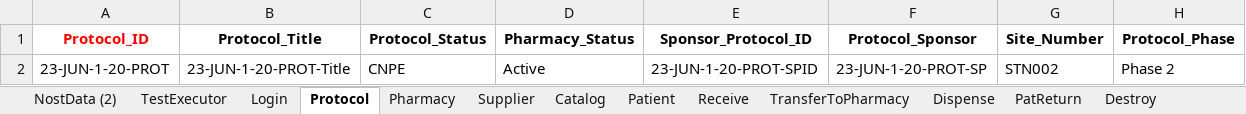
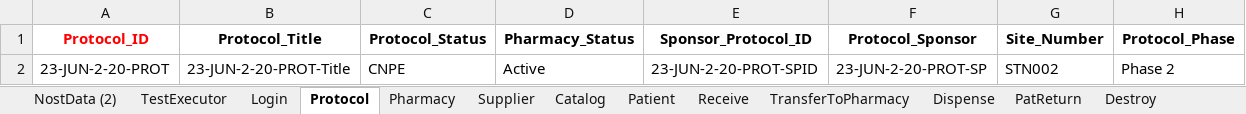
Before and after one commit to rjagadeesan-git/NostAutomation1, an Excel workbook: DataProvider/Nost_Data_Driven_DP.xlsx, sheet Protocol, drawn as a sheet; only a part is shown; values as stored, in another font and other column widths than the file's, no borders; the diff names each change by its address in the sheet, - before the commit and + after, or states it on an @@ line.

```diff
--- a/DataProvider/Nost_Data_Driven_DP.xlsx (sheet Protocol)
+++ b/DataProvider/Nost_Data_Driven_DP.xlsx (sheet Protocol)
-A2 (Protocol_ID): 23-JUN-1-20-PROT
+A2 (Protocol_ID): 23-JUN-2-20-PROT
-B2 (Protocol_Title): 23-JUN-1-20-PROT-Title
+B2 (Protocol_Title): 23-JUN-2-20-PROT-Title
-E2 (Sponsor_Protocol_ID): 23-JUN-1-20-PROT-SPID
+E2 (Sponsor_Protocol_ID): 23-JUN-2-20-PROT-SPID
-F2 (Protocol_Sponsor): 23-JUN-1-20-PROT-SP
+F2 (Protocol_Sponsor): 23-JUN-2-20-PROT-SP
```
Also changed, not shown: sheet NostData (2), sheet Catalog, sheet Patient, sheet Supplier, sheet TransferToPharmacy, sheet Receive, 1 more sheet, 3 other files.
